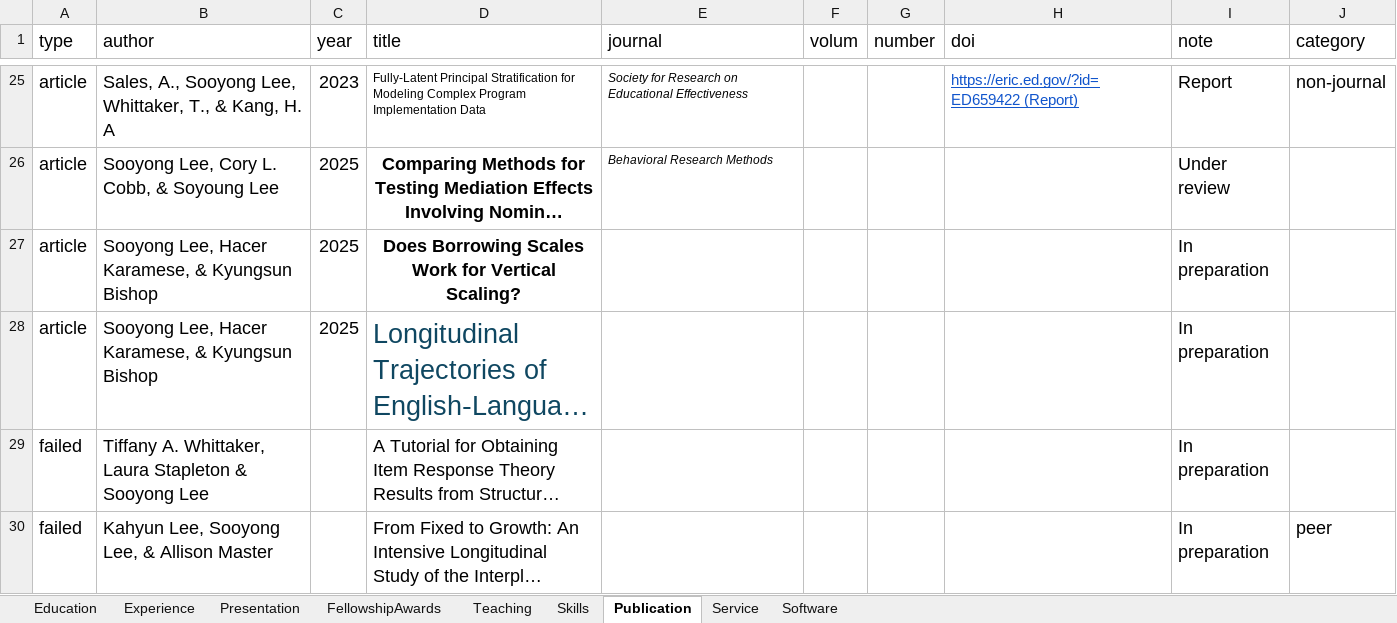
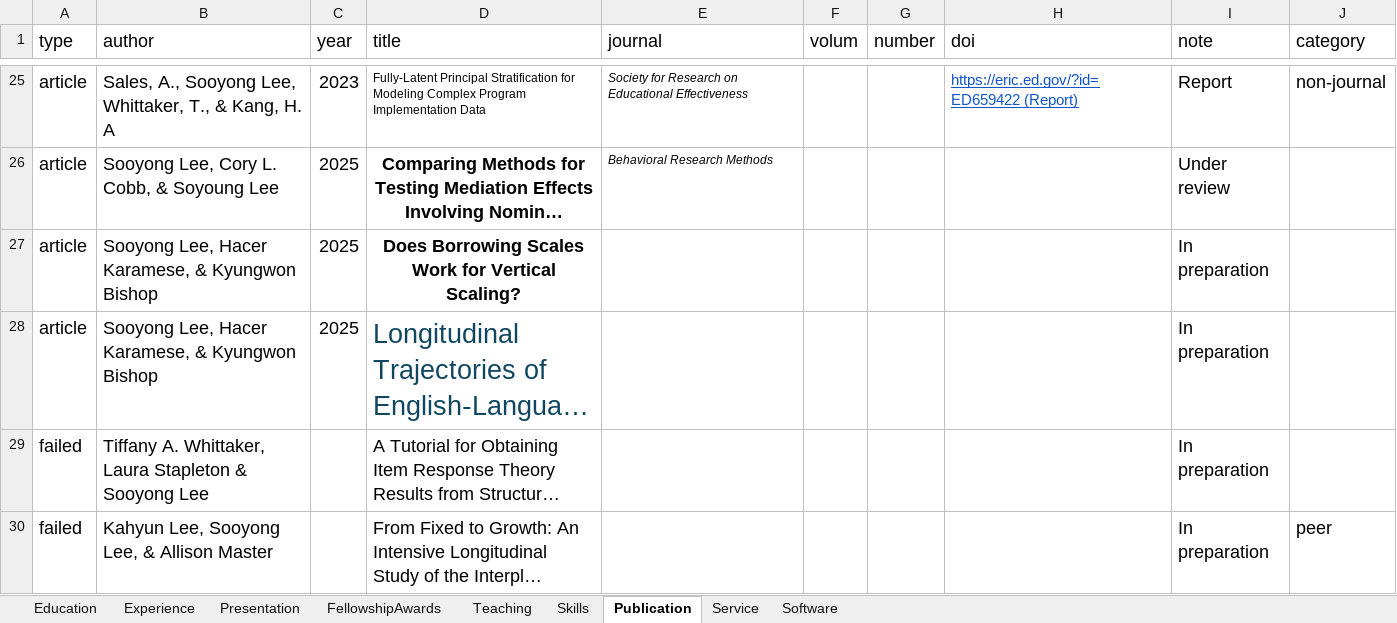
Before and after one commit to sooyongl/sylcv, an Excel workbook: data/CV_infolist.xlsx, sheet Publication, drawn as a sheet; only a part is shown, gaps mark what is left out; long unchanged cells end in …; values as stored, in another font and other column widths than the file's, no borders; the diff names each change by its address in the sheet, - before the commit and + after, or states it on an @@ line.

```diff
--- a/data/CV_infolist.xlsx (sheet Publication)
+++ b/data/CV_infolist.xlsx (sheet Publication)
-B27:B28 (author): …Karamese, & Kyungsun Bishop
+B27:B28 (author): …Karamese, & Kyungwon Bishop
```
Also changed, not shown: 2 other files.
